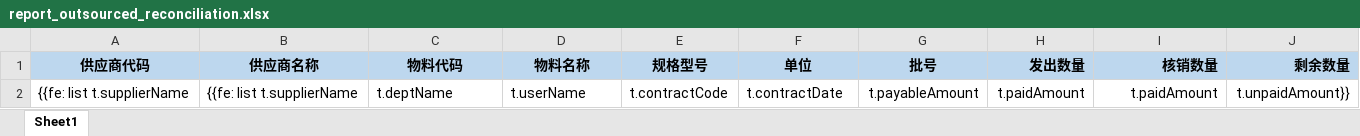
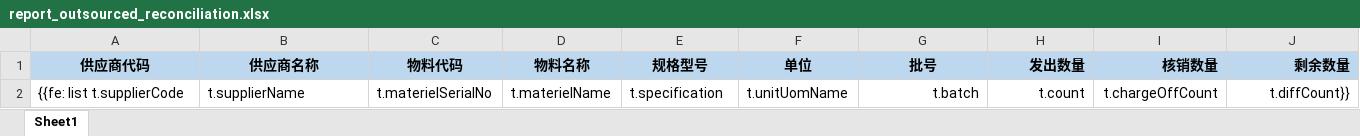
Before and after one commit to ElioPan/empty, an Excel workbook: src/main/resources/poi/report_outsourced_reconciliation.xlsx, sheet Sheet1, drawn as a sheet; values as stored, in another font and other column widths than the file's, no borders; removed rows and columns are numbered as before the commit, all else as after; the diff names each change by its address in the sheet, - before the commit and + after, or states it on an @@ line.

```diff
--- a/src/main/resources/poi/report_outsourced_reconciliation.xlsx (sheet Sheet1)
+++ b/src/main/resources/poi/report_outsourced_reconciliation.xlsx (sheet Sheet1)
-row 2: {{fe: list t.supplierName | {{fe: list t.supplierName | t.deptName | t.userName | t.contractCode | t.contractDate | t.payableAmount | t.paidAmount | t.paidAmount | t.unpaidAmount}}
+row 2: {{fe: list t.supplierCode | t.supplierName | t.materielSerialNo | t.materielName | t.specification | t.unitUomName | t.batch | t.count | t.chargeOffCount | t.diffCount}}
```
Also changed, not shown: src/main/resources/poi/report_outsourced_balance.xlsx, src/main/resources/poi/report_outsourced_debtDue.xlsx, 3 other files.
